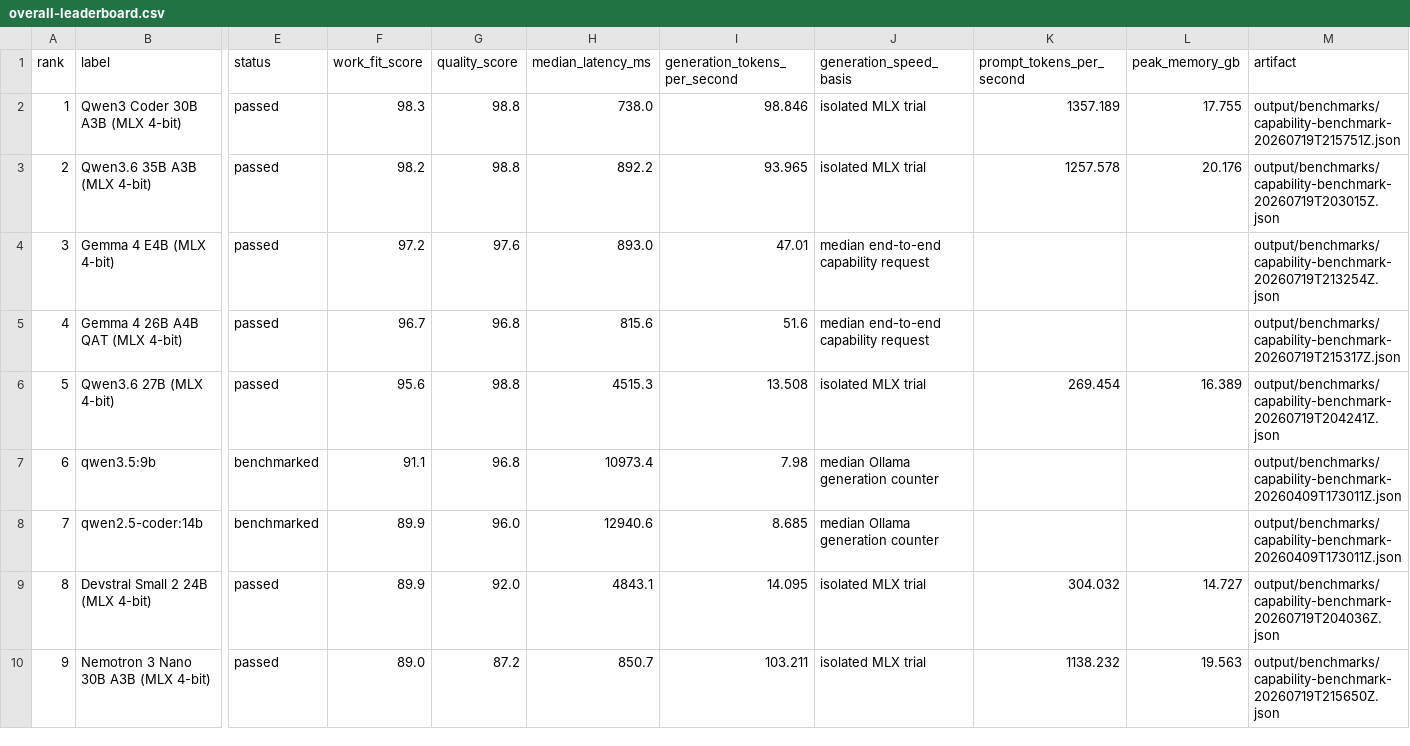
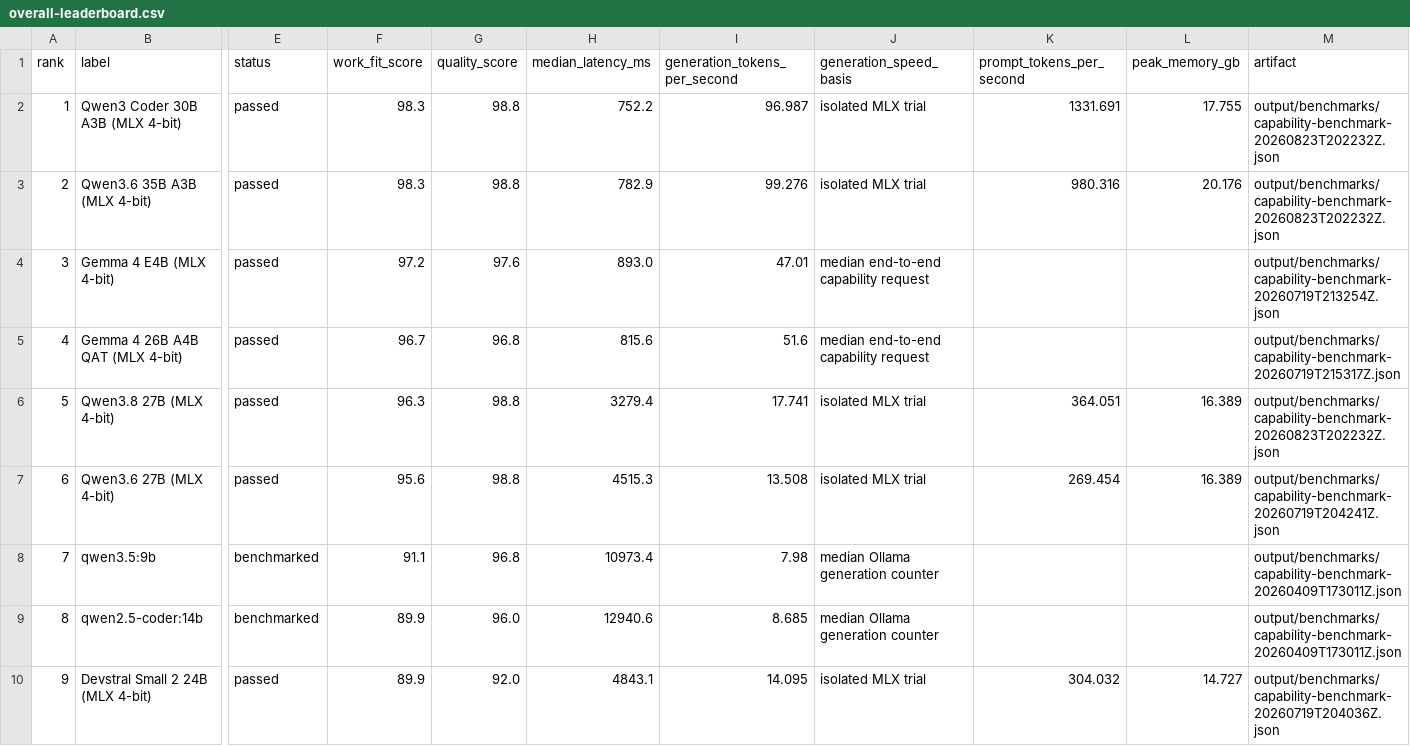
Before and after one commit to Rajeev-SG/local-llm-lab, a CSV file: output/leaderboard/overall-leaderboard.csv, drawn as a sheet; only a part is shown, gaps mark what is left out; the shorter side is filled out with more unchanged rows; addresses are those after the commit; rows hold the shown columns only; the diff names each change by its address in the sheet, - before the commit and + after, or states it on an @@ line.

Commit message:
Benchmark Qwen3.8 27B locally

```diff
--- a/output/leaderboard/overall-leaderboard.csv
+++ b/output/leaderboard/overall-leaderboard.csv
-H2 (median_latency_ms): 738.0
+H2 (median_latency_ms): 752.2
-I2 (generation_tokens_per_second): 98.846
+I2 (generation_tokens_per_second): 96.987
-K2 (prompt_tokens_per_second): 1357.189
+K2 (prompt_tokens_per_second): 1331.691
-M2 (artifact): output/benchmarks/capability-benchmark-20260719T215751Z.json
+M2 (artifact): output/benchmarks/capability-benchmark-20260823T202232Z.json
-F3 (work_fit_score): 98.2
+F3 (work_fit_score): 98.3
-H3 (median_latency_ms): 892.2
+H3 (median_latency_ms): 782.9
-I3 (generation_tokens_per_second): 93.965
+I3 (generation_tokens_per_second): 99.276
-K3 (prompt_tokens_per_second): 1257.578
+K3 (prompt_tokens_per_second): 980.316
-M3 (artifact): output/benchmarks/capability-benchmark-20260719T203015Z.json
+M3 (artifact): output/benchmarks/capability-benchmark-20260823T202232Z.json
+row 6: 5 | Qwen3.8 27B (MLX 4-bit) | passed | 96.3 | 98.8 | 3279.4 | 17.741 | isolated MLX trial | 364.051 | 16.389 | output/benchmarks/capability-benchmark-20260823T202232Z.json
@@ column A (rank) renumbered between rows 7 and 19 @@
```
Also changed, not shown: 35 other files.
